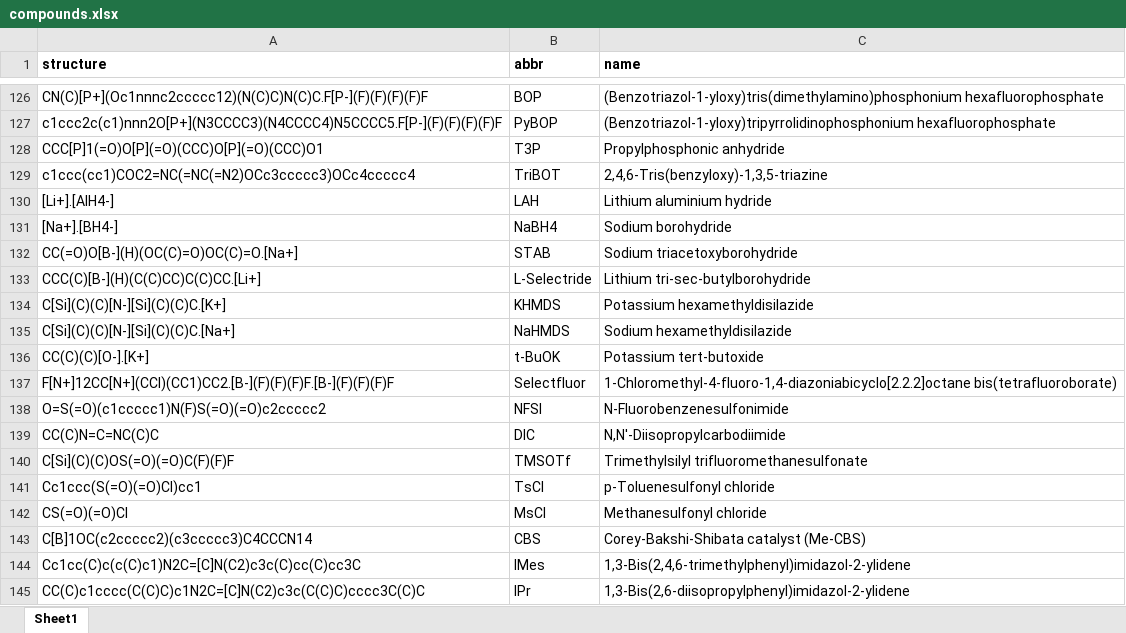
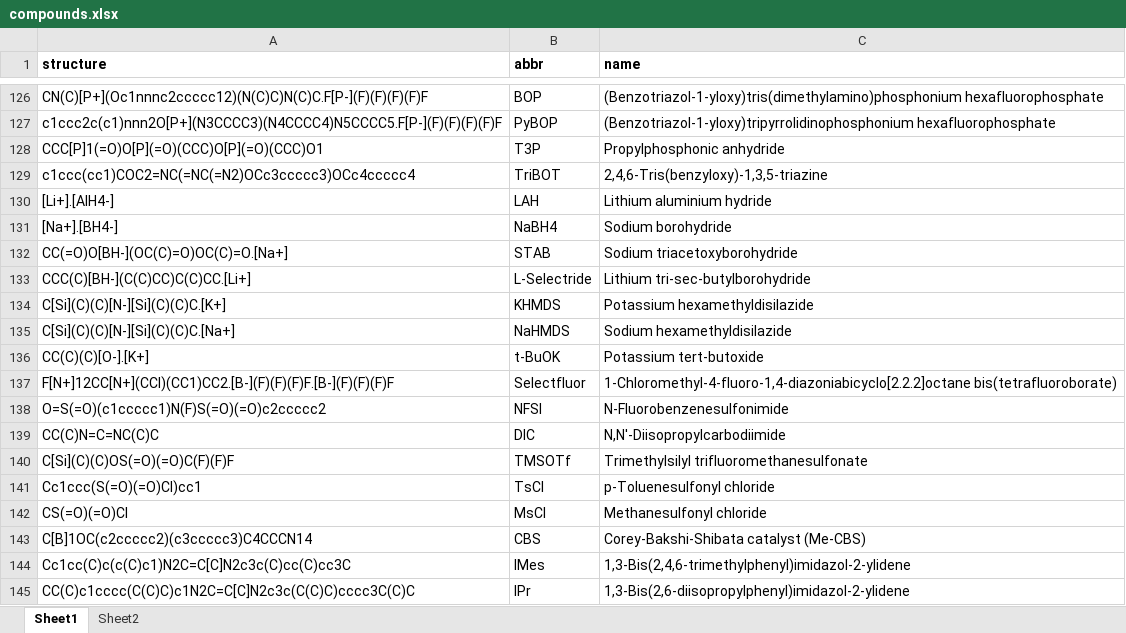
Before and after one commit to eeveeleafeonk-gif/chem-quiz, an Excel workbook: compounds.xlsx, sheet Sheet1, drawn as a sheet; only a part is shown, gaps mark what is left out; values as stored, in another font and other column widths than the file's, no borders; the diff names each change by its address in the sheet, - before the commit and + after, or states it on an @@ line.

```diff
--- a/compounds.xlsx (sheet Sheet1)
+++ b/compounds.xlsx (sheet Sheet1)
+sheet tab: Sheet2
-A132 (structure): CC(=O)O[B-](H)(OC(C)=O)OC(C)=O.[Na+]
+A132 (structure): CC(=O)O[BH-](OC(C)=O)OC(C)=O.[Na+]
-A133 (structure): CCC(C)[B-](H)(C(C)CC)C(C)CC.[Li+]
+A133 (structure): CCC(C)[BH-](C(C)CC)C(C)CC.[Li+]
-A144 (structure): Cc1cc(C)c(c(C)c1)N2C=[C]N(C2)c3c(C)cc(C)cc3C
+A144 (structure): Cc1cc(C)c(c(C)c1)N2C=C[C]N2c3c(C)cc(C)cc3C
-A145 (structure): CC(C)c1cccc(C(C)C)c1N2C=[C]N(C2)c3c(C(C)C)cccc3C(C)C
+A145 (structure): CC(C)c1cccc(C(C)C)c1N2C=C[C]N2c3c(C(C)C)cccc3C(C)C
```
